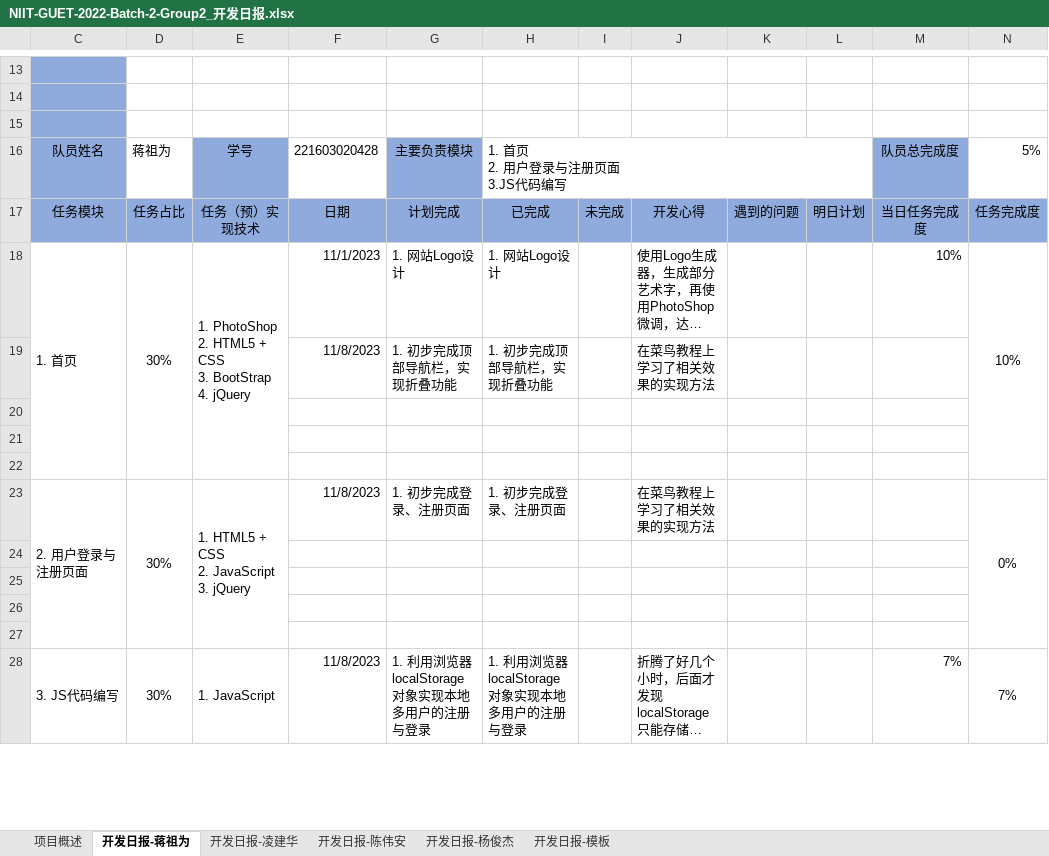
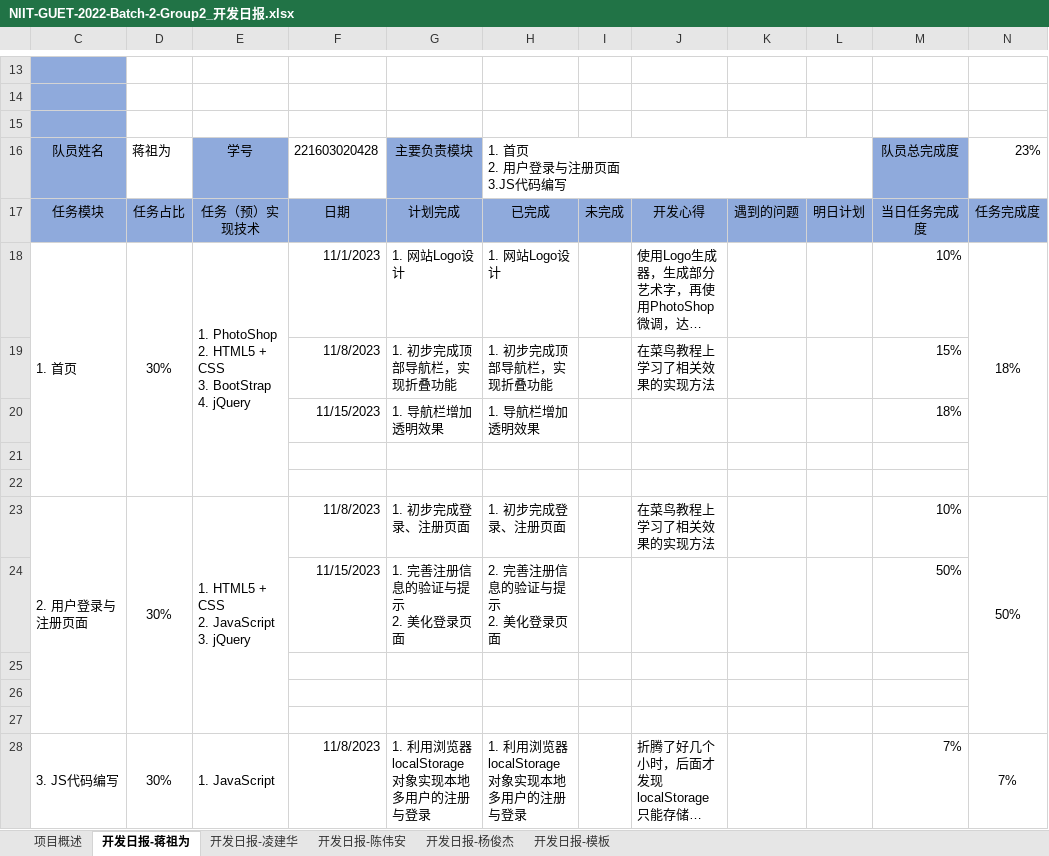
Before and after one commit to zuwei522/second-hand, an Excel workbook: NIIT-GUET-2022-Batch-2-Group2_开发日报.xlsx, sheet 开发日报-蒋祖为, drawn as a sheet; only a part is shown, gaps mark what is left out; long unchanged cells end in …; values as stored, in another font and other column widths than the file's, no borders; removed rows and columns are numbered as before the commit, all else as after; ↵ is a line break in a cell; the diff names each change by its address in the sheet, - before the commit and + after, or states it on an @@ line.

Commit message:
Update NIIT-GUET-2022-Batch-2-Group2_开发日报.xlsx

```diff
--- a/NIIT-GUET-2022-Batch-2-Group2_开发日报.xlsx (sheet 开发日报-蒋祖为)
+++ b/NIIT-GUET-2022-Batch-2-Group2_开发日报.xlsx (sheet 开发日报-蒋祖为)
-N16: 5%
+N16: 23%
-N18: 10%
+N18: 18%
-M19: (empty)
+M19: 15%
+row 20:  |  |  | 11/15/2023 | 1. 导航栏增加透明效果 | 1. 导航栏增加透明效果 |  |  |  |  | 18%
-row 22: (empty)
-M23: (empty)
+M23: 10%
-N23: 0%
+N23: 50%
-row 24: (empty)
+row 24:  |  |  | 11/15/2023 | 1. 完善注册信息的验证与提示 ↵ 2. 美化登录页面 | 2. 完善注册信息的验证与提示 ↵ 2. 美化登录页面 |  |  |  |  | 50%
```
Also changed, not shown: sheet 开发日报-杨俊杰, sheet 项目概述.
